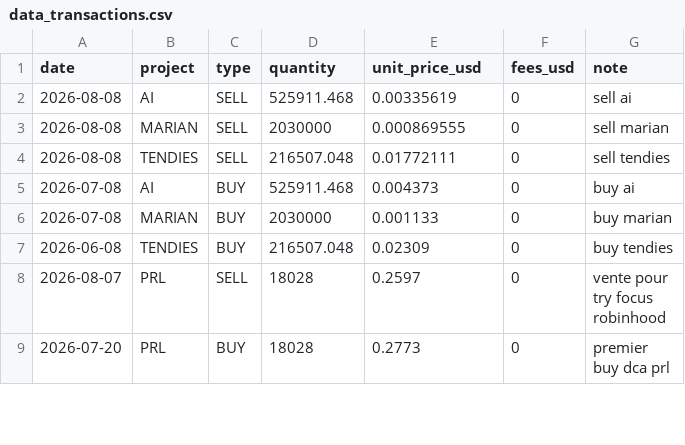
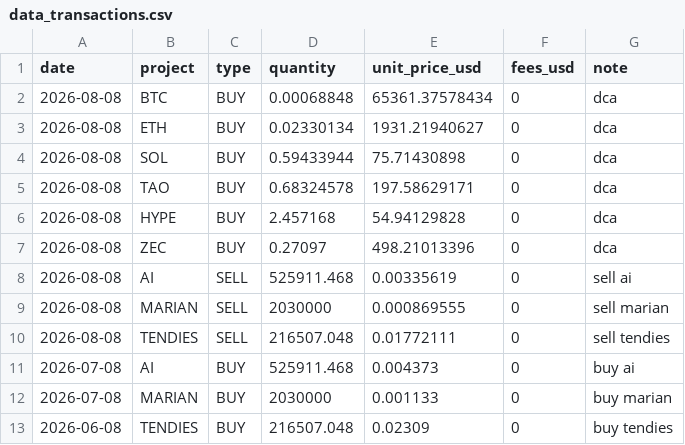
Before and after one commit to bwminingae/portfolio, a CSV file: data_transactions.csv, drawn as a sheet; only a part is shown; the shorter side is filled out with more unchanged rows.

Commit message:
Update data_transactions.csv

```diff
--- a/data_transactions.csv
+++ b/data_transactions.csv
@@ -1,2 +1,8 @@
 date,project,type,quantity,unit_price_usd,fees_usd,note
+2026-08-08,BTC,BUY,0.00068848,65361.37578434,0,dca
+2026-08-08,ETH,BUY,0.02330134,1931.21940627,0,dca
+2026-08-08,SOL,BUY,0.59433944,75.71430898,0,dca
+2026-08-08,TAO,BUY,0.68324578,197.58629171,0,dca
+2026-08-08,HYPE,BUY,2.457168,54.94129828,0,dca
+2026-08-08,ZEC,BUY,0.27097,498.21013396,0,dca
 2026-08-08,AI,SELL,525911.468,0.00335619,0,sell ai
```
